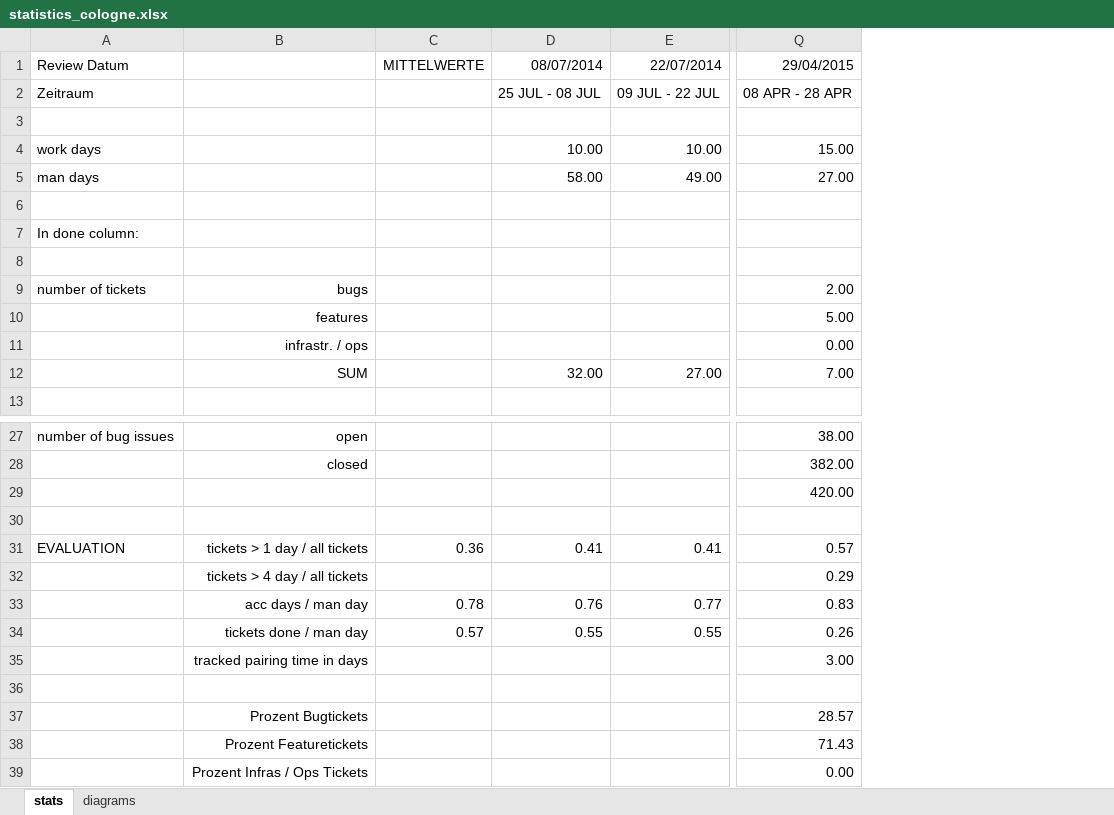
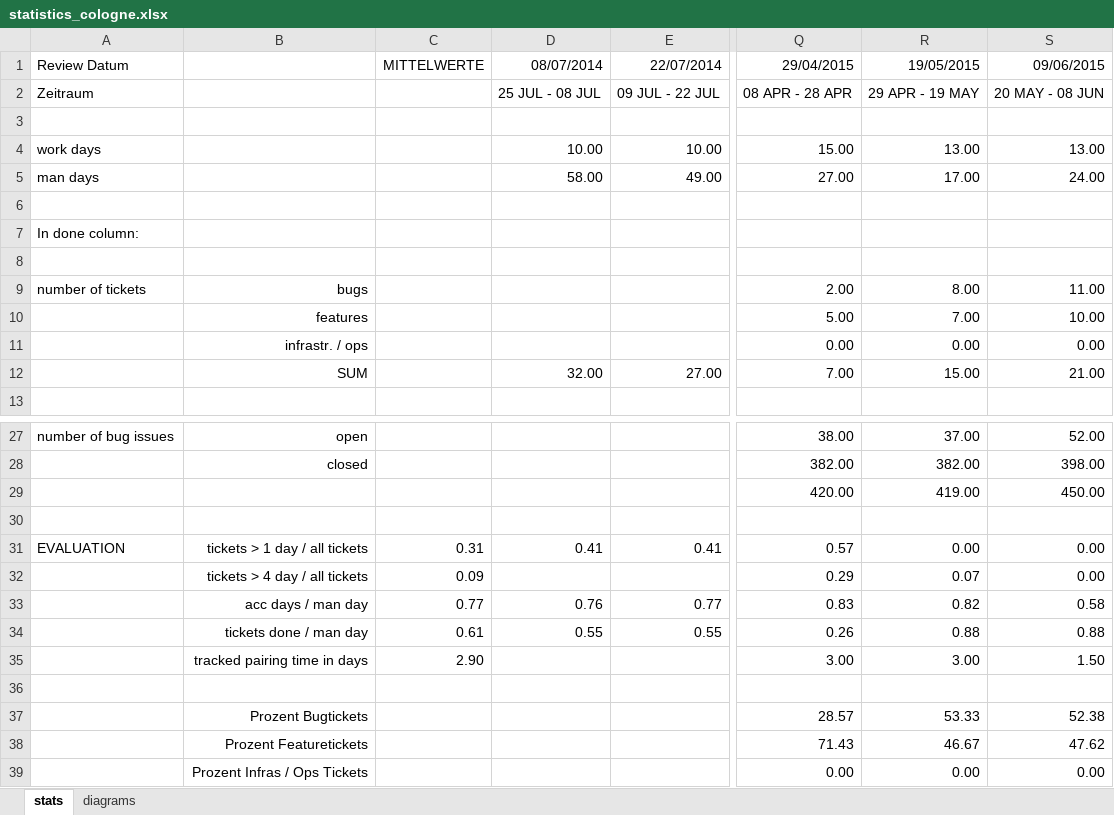
Before and after one commit to hoccer/orga, an Excel workbook: statistics/statistics_cologne.xlsx, sheet stats, drawn as a sheet; only a part is shown, gaps mark what is left out; values as stored, in another font and other column widths than the file's, no borders; charts and pictures not drawn; the diff names each change by its address in the sheet, - before the commit and + after, or states it on an @@ line.

Commit message:
Update statistics and insights until 09 JUN 2015

```diff
--- a/statistics/statistics_cologne.xlsx (sheet stats)
+++ b/statistics/statistics_cologne.xlsx (sheet stats)
+column R, rows 1-12: 19/05/2015 | 29 APR - 19 MAY |  | 13.00 | 17.00 |  |  |  | 8.00 | 7.00 | 0.00 | 15.00; rows 27-39: 37.00 | 382.00 | 419.00 |  | 0.00 | 0.07 | 0.82 | 0.88 | 3.00 |  | 53.33 | 46.67 | 0.00
+column S, rows 1-12: 09/06/2015 | 20 MAY - 08 JUN |  | 13.00 | 24.00 |  |  |  | 11.00 | 10.00 | 0.00 | 21.00; rows 27-39: 52.00 | 398.00 | 450.00 |  | 0.00 | 0.00 | 0.58 | 0.88 | 1.50 |  | 52.38 | 47.62 | 0.00
-C31: 0.36
+C31: 0.31
-C32: (empty)
+C32: 0.09
-C33: 0.78
+C33: 0.77
-C34: 0.57
+C34: 0.61
-C35: (empty)
+C35: 2.90
```
Also changed, not shown: charts or pictures, 1 other file.
